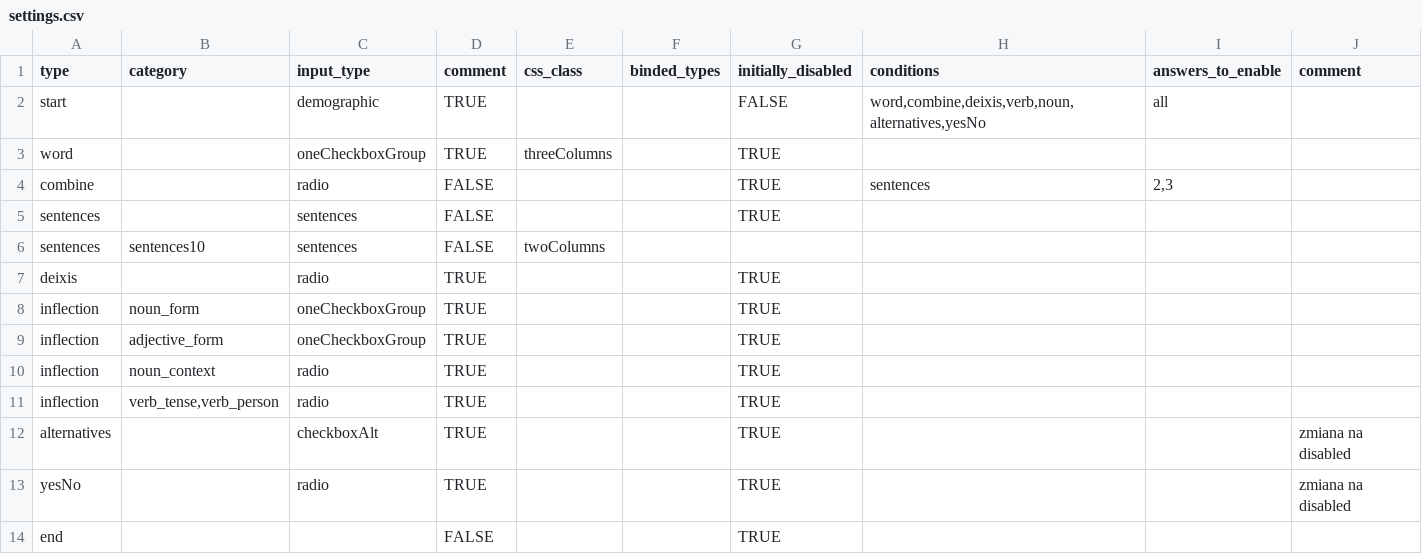
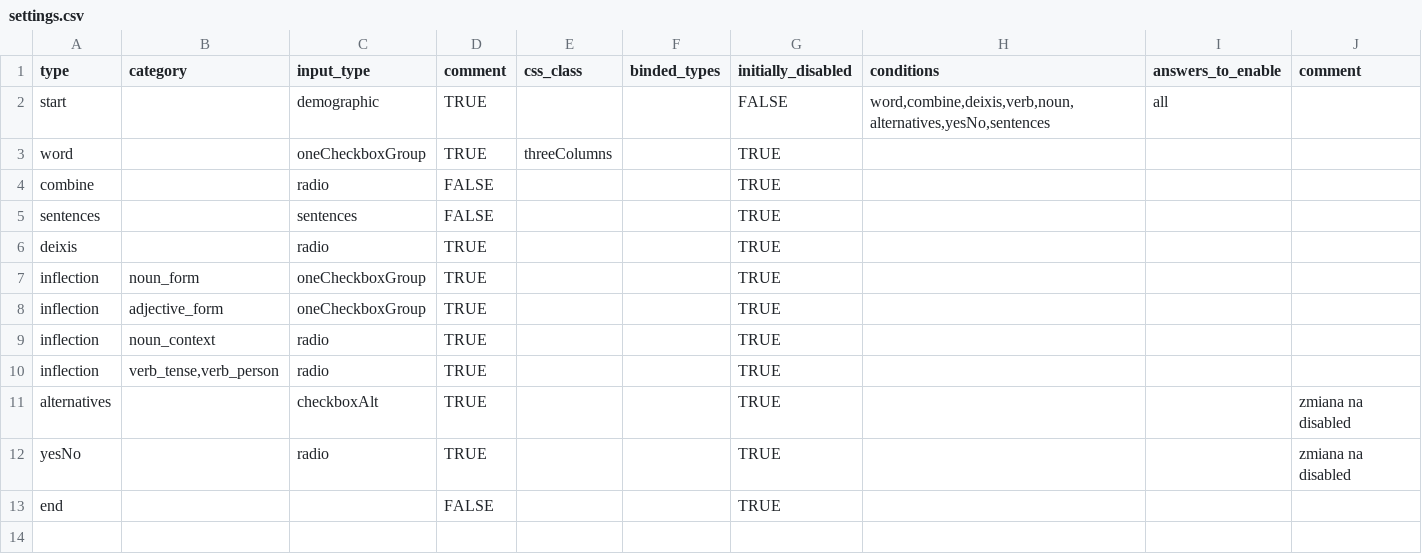
Before and after one commit to pikrol/CDI-online, a CSV file: www/languages/pl/forms/static/ws-gram-p2/settings.csv, drawn as a sheet.

Commit message:
remove combine-sentence condition just for testing

```diff
--- a/www/languages/pl/forms/static/ws-gram-p2/settings.csv
+++ b/www/languages/pl/forms/static/ws-gram-p2/settings.csv
@@ -1,7 +1,6 @@
 type,category,input_type,comment,css_class,binded_types,initially_disabled,conditions,answers_to_enable,comment
-start,,demographic,TRUE,,,FALSE,"word,combine,deixis,verb,noun,alternatives,yesNo",all,
+start,,demographic,TRUE,,,FALSE,"word,combine,deixis,verb,noun,alternatives,yesNo,sentences",all,
 word,,oneCheckboxGroup,TRUE,threeColumns,,TRUE,,,
-combine,,radio,FALSE,,,TRUE,sentences,"2,3",
+combine,,radio,FALSE,,,TRUE,,,
 sentences,,sentences,FALSE,,,TRUE,,,
-sentences,sentences10,sentences,FALSE,twoColumns,,,,,
 deixis,,radio,TRUE,,,TRUE,,,
```
